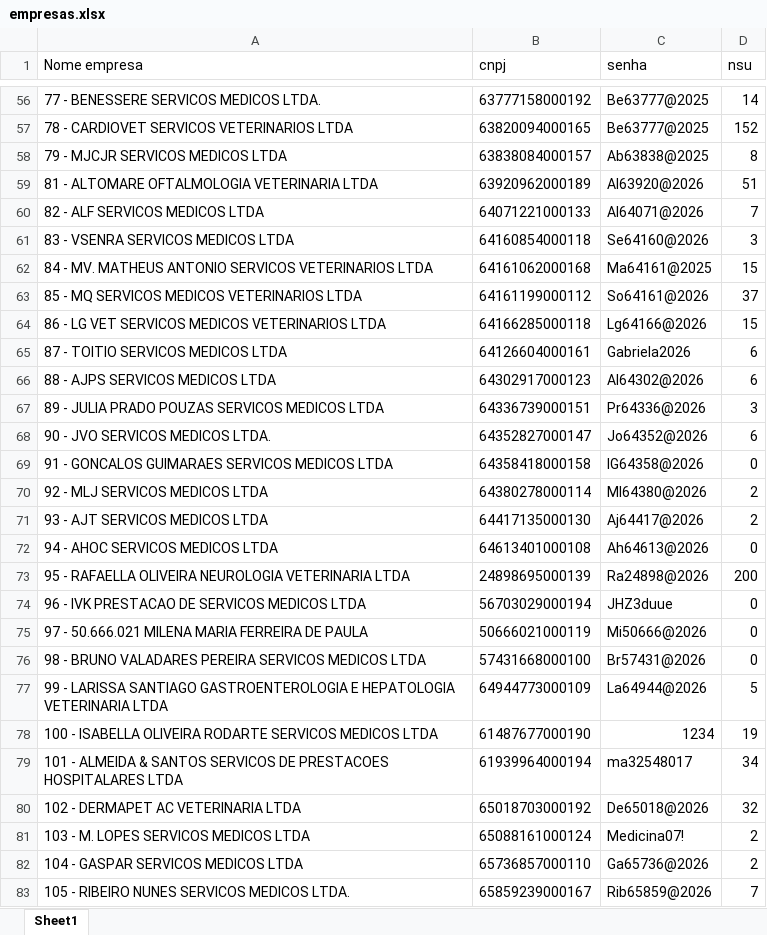
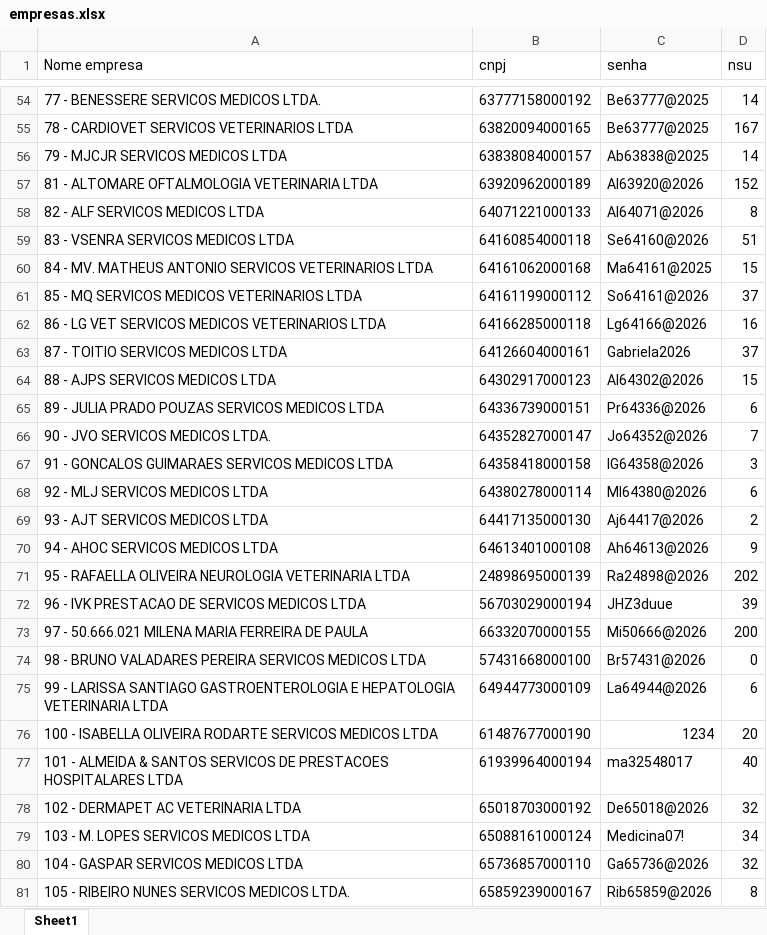
Before and after one commit to onstagesolucoes/onstage, an Excel workbook: empresas.xlsx, sheet Sheet1, drawn as a sheet; only a part is shown, gaps mark what is left out; values as stored, in another font and other column widths than the file's, no borders; addresses are those after the commit; the diff covers the shown part only; the diff names each change by its address in the sheet, - before the commit and + after, or states it on an @@ line.

```diff
--- a/empresas.xlsx (sheet Sheet1)
+++ b/empresas.xlsx (sheet Sheet1)
-D55 (nsu): 152
+D55 (nsu): 167
-D56 (nsu): 8
+D56 (nsu): 14
-D57 (nsu): 51
+D57 (nsu): 152
-D58 (nsu): 7
+D58 (nsu): 8
-D59 (nsu): 3
+D59 (nsu): 51
-D62 (nsu): 15
+D62 (nsu): 16
-D63 (nsu): 6
+D63 (nsu): 37
-D64 (nsu): 6
+D64 (nsu): 15
-D65 (nsu): 3
+D65 (nsu): 6
-D66 (nsu): 6
+D66 (nsu): 7
-D67 (nsu): 0
+D67 (nsu): 3
-D68 (nsu): 2
+D68 (nsu): 6
-D70 (nsu): 0
+D70 (nsu): 9
-D71 (nsu): 200
+D71 (nsu): 202
-D72 (nsu): 0
+D72 (nsu): 39
-B73 (cnpj): 50666021000119
+B73 (cnpj): 66332070000155
-D73 (nsu): 0
+D73 (nsu): 200
-D75 (nsu): 5
+D75 (nsu): 6
-D76 (nsu): 19
+D76 (nsu): 20
-D77 (nsu): 34
+D77 (nsu): 40
-D79 (nsu): 2
+D79 (nsu): 34
-D80 (nsu): 2
+D80 (nsu): 32
-D81 (nsu): 7
+D81 (nsu): 8
```
Also changed, not shown: 2 added rows, 2 removed rows and 49 edited cells elsewhere in this sheet, empresas_backup.xlsx, 3 other files.
